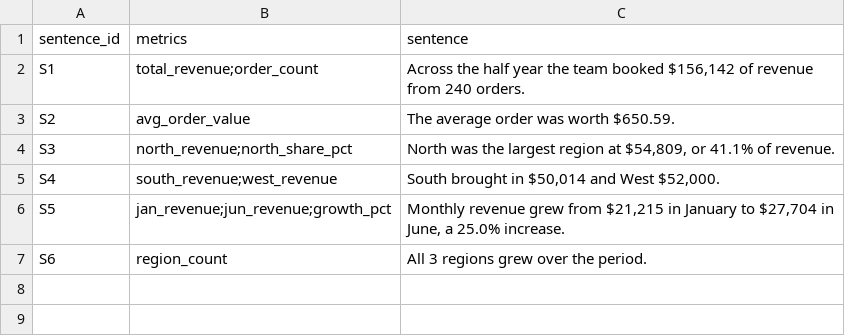
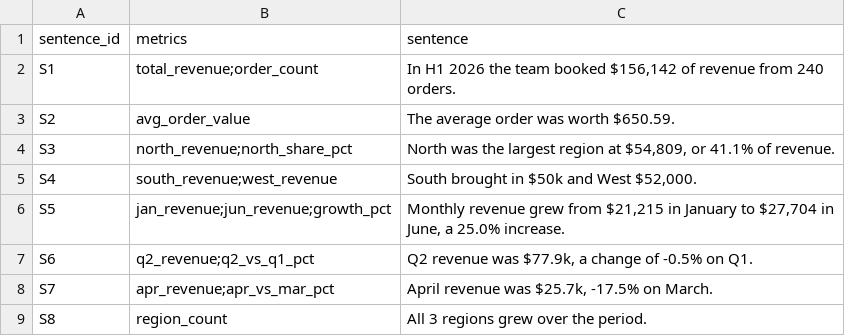
Before and after one commit to Ani19arya/analytics-from-scratch, a CSV file: phases/06-ai-for-analysts/03-catch-made-up-numbers/data/ai_summary.csv, drawn as a sheet.

```diff
--- a/phases/06-ai-for-analysts/03-catch-made-up-numbers/data/ai_summary.csv
+++ b/phases/06-ai-for-analysts/03-catch-made-up-numbers/data/ai_summary.csv
@@ -1,7 +1,9 @@
 sentence_id,metrics,sentence
-S1,total_revenue;order_count,"Across the half year the team booked $156,142 of revenue from 240 orders."
+S1,total_revenue;order_count,"In H1 2026 the team booked $156,142 of revenue from 240 orders."
 S2,avg_order_value,The average order was worth $650.59.
 S3,north_revenue;north_share_pct,"North was the largest region at $54,809, or 41.1% of revenue."
-S4,south_revenue;west_revenue,"South brought in $50,014 and West $52,000."
+S4,south_revenue;west_revenue,"South brought in $50k and West $52,000."
 S5,jan_revenue;jun_revenue;growth_pct,"Monthly revenue grew from $21,215 in January to $27,704 in June, a 25.0% increase."
-S6,region_count,All 3 regions grew over the period.
+S6,q2_revenue;q2_vs_q1_pct,"Q2 revenue was $77.9k, a change of -0.5% on Q1."
+S7,apr_revenue;apr_vs_mar_pct,"April revenue was $25.7k, -17.5% on March."
+S8,region_count,All 3 regions grew over the period.
```
Also changed, not shown: phases/06-ai-for-analysts/02-check-llm-written-sql/data/llm_queries.csv, 20 other files.
